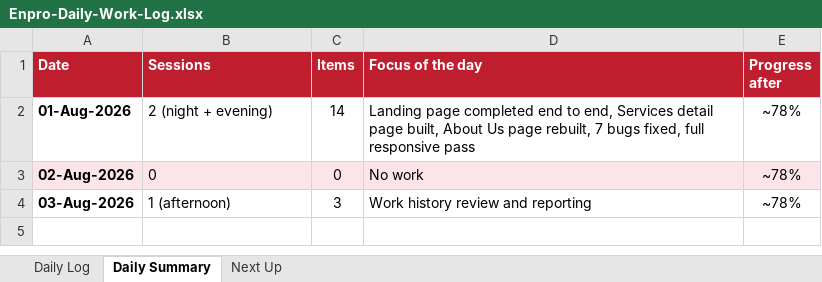
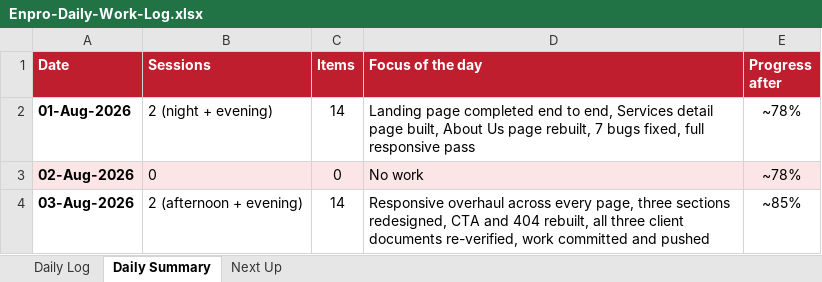
Before and after one commit to msohaiilkz/enpro, an Excel workbook: Enpro-Daily-Work-Log.xlsx, sheet Daily Summary, drawn as a sheet; values as stored, in another font and other column widths than the file's, no borders; the diff names each change by its address in the sheet, - before the commit and + after, or states it on an @@ line.

Commit message:
Update daily work log

```diff
--- a/Enpro-Daily-Work-Log.xlsx (sheet Daily Summary)
+++ b/Enpro-Daily-Work-Log.xlsx (sheet Daily Summary)
-B4 (Sessions): 1 (afternoon)
+B4 (Sessions): 2 (afternoon + evening)
-C4 (Items): 3
+C4 (Items): 14
-D4 (Focus of the day): Work history review and reporting
+D4 (Focus of the day): Responsive overhaul across every page, three sections redesigned, CTA and 404 rebuilt, all three client documents re-verified, work committed and pushed
-E4 (Progress after): ~78%
+E4 (Progress after): ~85%
```
Also changed, not shown: sheet Daily Log, sheet Next Up.
